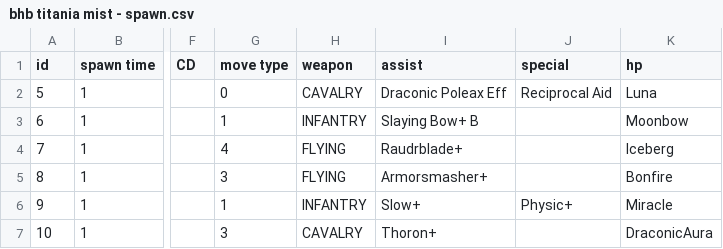
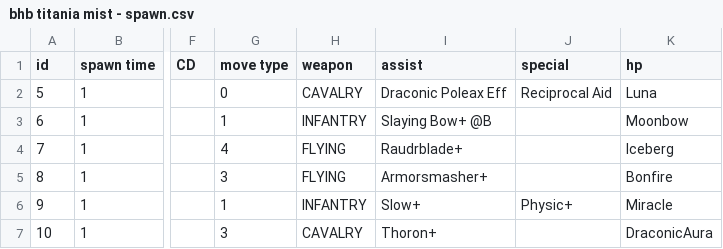
Before and after one commit to cyfung/feh-solver, a CSV file: data/bhb titania mist/bhb titania mist - spawn.csv, drawn as a sheet; only a part is shown, gaps mark what is left out; the diff names each change by its address in the sheet, - before the commit and + after, or states it on an @@ line.

```diff
--- a/data/bhb titania mist/bhb titania mist - spawn.csv
+++ b/data/bhb titania mist/bhb titania mist - spawn.csv
-I3 (assist): Slaying Bow+ B
+I3 (assist): Slaying Bow+ @B
```
Also changed, not shown: data/bhb morgan morgan/bhb morgan morgan - spawn.csv, data/grandmaster 51/grandmaster 51 - spawn.csv, 11 other files.
